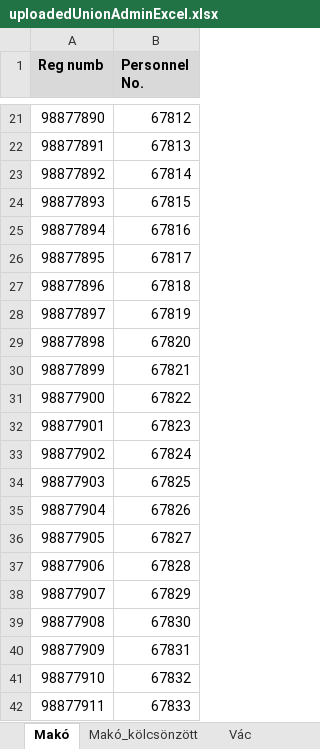
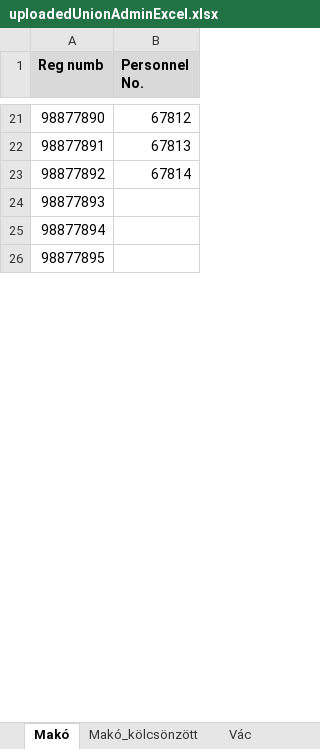
Before and after one commit to Veresgabi/questionnaire, an Excel workbook: uploadedUnionAdminExcel.xlsx, sheet Makó, drawn as a sheet; only a part is shown, gaps mark what is left out; values as stored, in another font and other column widths than the file's, no borders; removed rows and columns are numbered as before the commit, all else as after; the diff covers the shown part only; the diff names each change by its address in the sheet, - before the commit and + after, or states it on an @@ line.

```diff
--- a/uploadedUnionAdminExcel.xlsx (sheet Makó)
+++ b/uploadedUnionAdminExcel.xlsx (sheet Makó)
-B24 (Personnel No.): 67815
+B24 (Personnel No.): (empty)
-B25 (Personnel No.): 67816
+B25 (Personnel No.): (empty)
-B26 (Personnel No.): 67817
+B26 (Personnel No.): (empty)
-row 27: 98877896 | 67818
-row 28: 98877897 | 67819
-row 29: 98877898 | 67820
-row 30: 98877899 | 67821
-row 31: 98877900 | 67822
-row 32: 98877901 | 67823
-row 33: 98877902 | 67824
-row 34: 98877903 | 67825
-row 35: 98877904 | 67826
-row 36: 98877905 | 67827
-row 37: 98877906 | 67828
-row 38: 98877907 | 67829
-row 39: 98877908 | 67830
-row 40: 98877909 | 67831
-row 41: 98877910 | 67832
-row 42: 98877911 | 67833
```
Also changed, not shown: 4 added rows, 439 removed rows, 4 edited cells and cell formats elsewhere in this sheet, uploadedAdminExcel.xlsx, 3 other files.
